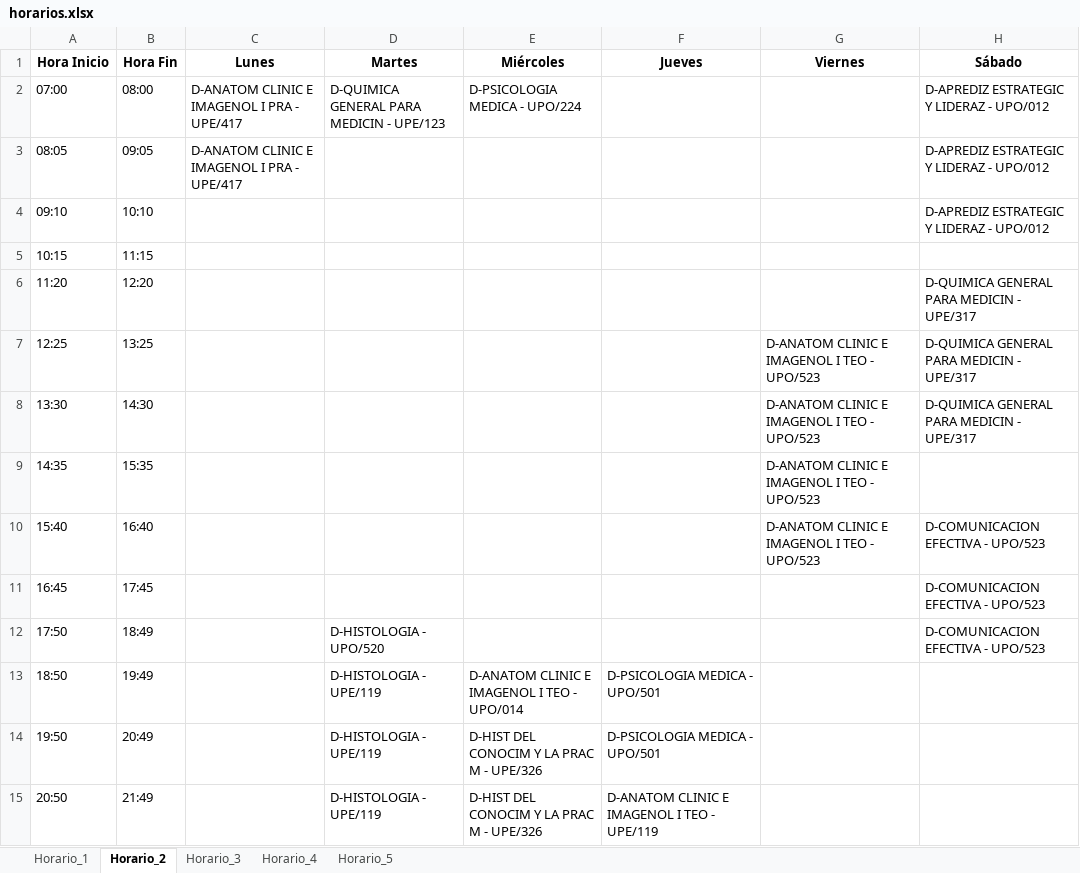
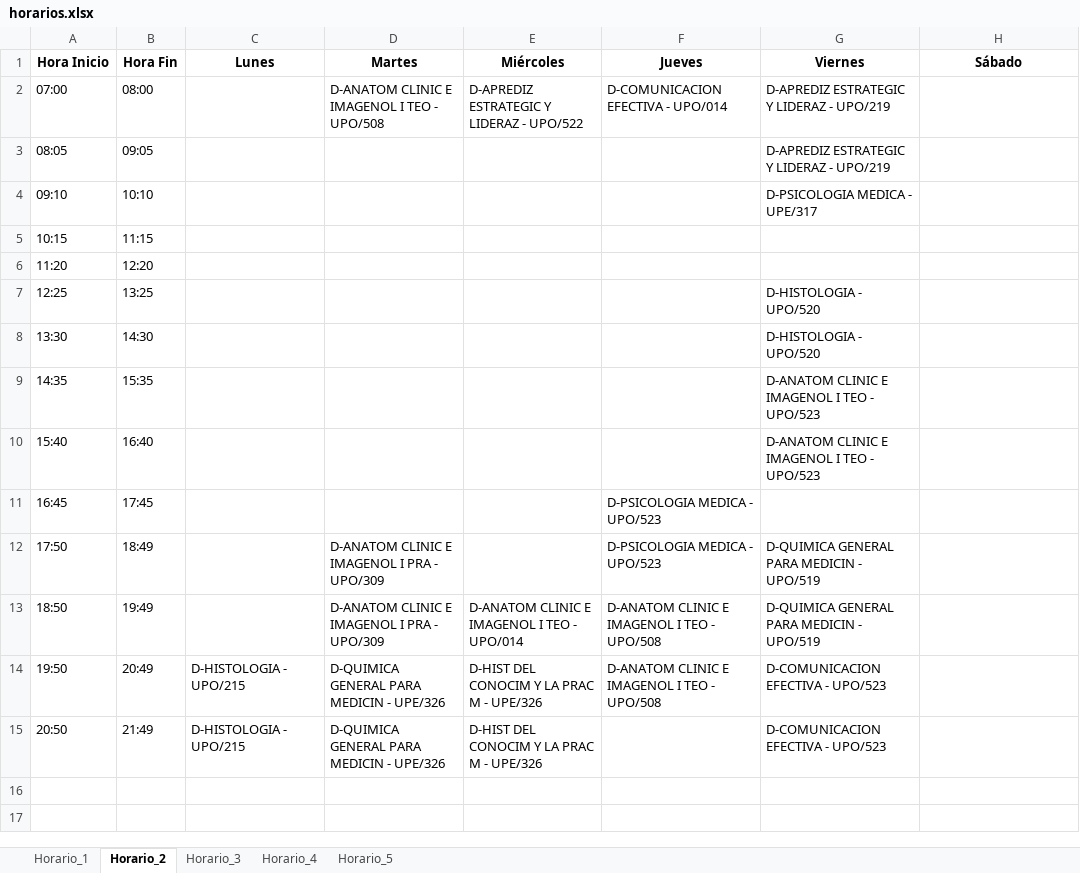
Before and after one commit to andreidavid8152/Matriz-Horarios, an Excel workbook: pruebas/horarios.xlsx, sheet Horario_2, drawn as a sheet; values as stored, in another font and other column widths than the file's, no borders; the diff names each change by its address in the sheet, - before the commit and + after, or states it on an @@ line.

```diff
--- a/pruebas/horarios.xlsx (sheet Horario_2)
+++ b/pruebas/horarios.xlsx (sheet Horario_2)
-C2:C3 (Lunes): D-ANATOM CLINIC E IMAGENOL I PRA - UPE/417
+C2:C3 (Lunes): (empty)
-D2 (Martes): D-QUIMICA GENERAL PARA MEDICIN - UPE/123
+D2 (Martes): D-ANATOM CLINIC E IMAGENOL I TEO - UPO/508
-E2 (Miércoles): D-PSICOLOGIA MEDICA - UPO/224
+E2 (Miércoles): D-APREDIZ ESTRATEGIC Y LIDERAZ - UPO/522
-F2 (Jueves): (empty)
+F2 (Jueves): D-COMUNICACION EFECTIVA - UPO/014
-G2:G3 (Viernes): (empty)
+G2:G3 (Viernes): D-APREDIZ ESTRATEGIC Y LIDERAZ - UPO/219
-H2:H4 (Sábado): D-APREDIZ ESTRATEGIC Y LIDERAZ - UPO/012
+H2:H4 (Sábado): (empty)
-G4 (Viernes): (empty)
+G4 (Viernes): D-PSICOLOGIA MEDICA - UPE/317
-H6:H8 (Sábado): D-QUIMICA GENERAL PARA MEDICIN - UPE/317
+H6:H8 (Sábado): (empty)
-G7:G8 (Viernes): D-ANATOM CLINIC E IMAGENOL I TEO - UPO/523
+G7:G8 (Viernes): D-HISTOLOGIA - UPO/520
-H10:H12 (Sábado): D-COMUNICACION EFECTIVA - UPO/523
+H10:H12 (Sábado): (empty)
-F11:F12 (Jueves): (empty)
+F11:F12 (Jueves): D-PSICOLOGIA MEDICA - UPO/523
-D12 (Martes): D-HISTOLOGIA - UPO/520
+D12 (Martes): D-ANATOM CLINIC E IMAGENOL I PRA - UPO/309
-G12:G13 (Viernes): (empty)
+G12:G13 (Viernes): D-QUIMICA GENERAL PARA MEDICIN - UPO/519
-D13 (Martes): D-HISTOLOGIA - UPE/119
+D13 (Martes): D-ANATOM CLINIC E IMAGENOL I PRA - UPO/309
-F13:F14 (Jueves): D-PSICOLOGIA MEDICA - UPO/501
+F13:F14 (Jueves): D-ANATOM CLINIC E IMAGENOL I TEO - UPO/508
-C14:C15 (Lunes): (empty)
+C14:C15 (Lunes): D-HISTOLOGIA - UPO/215
-D14:D15 (Martes): D-HISTOLOGIA - UPE/119
+D14:D15 (Martes): D-QUIMICA GENERAL PARA MEDICIN - UPE/326
-G14:G15 (Viernes): (empty)
+G14:G15 (Viernes): D-COMUNICACION EFECTIVA - UPO/523
-F15 (Jueves): D-ANATOM CLINIC E IMAGENOL I TEO - UPE/119
+F15 (Jueves): (empty)
```
Also changed, not shown: sheet Horario_1, sheet Horario_3, sheet Horario_4, sheet Horario_5, Horarios_Unicos_Semestre2.xlsx, pruebas/horarios2.xlsx, 3 other files.
